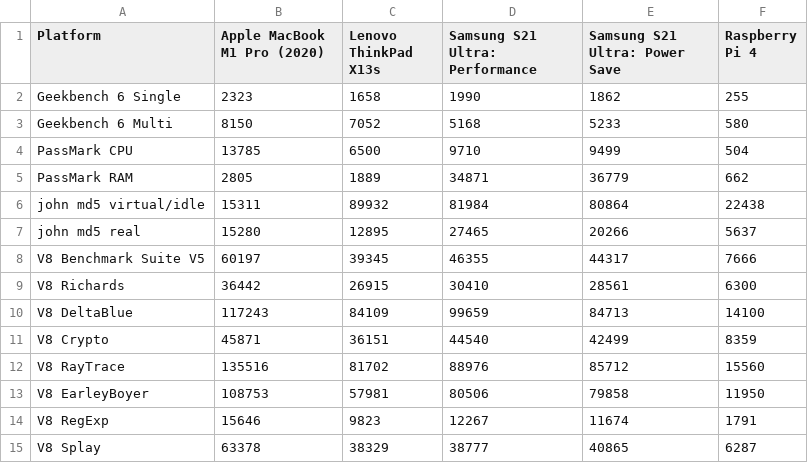
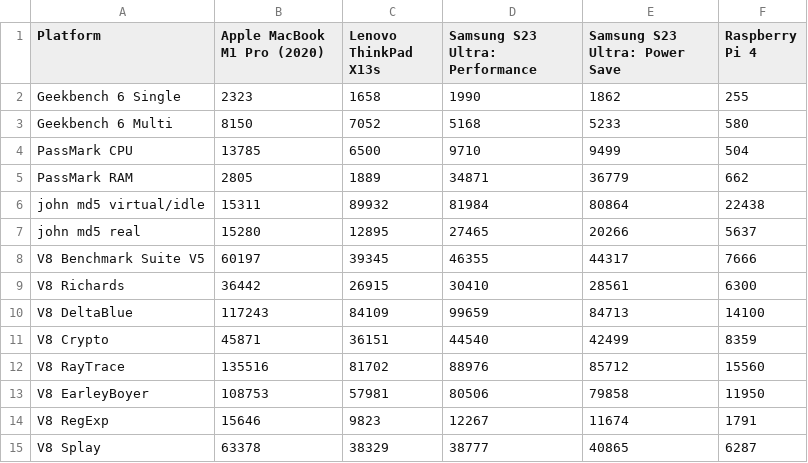
Before and after one commit to 0AC0/0AC0.github.io, a CSV file: ASC_1/data.csv, drawn as a sheet.

Commit message:
fixed typo

```diff
--- a/ASC_1/data.csv
+++ b/ASC_1/data.csv
@@ -1,2 +1,2 @@
-Platform,Apple MacBook M1 Pro (2020),Lenovo ThinkPad X13s,Samsung S21 Ultra: Performance,Samsung S21 Ultra: Power Save,Raspberry Pi 4
+Platform,Apple MacBook M1 Pro (2020),Lenovo ThinkPad X13s,Samsung S23 Ultra: Performance,Samsung S23 Ultra: Power Save,Raspberry Pi 4
 Geekbench 6 Single,2323,1658,1990,1862,255
```
